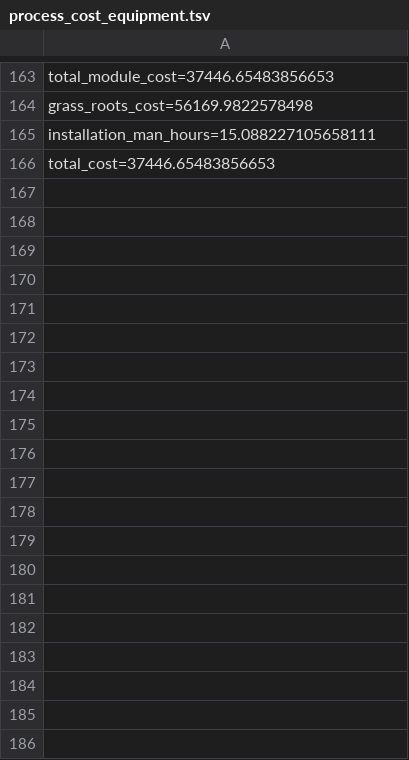
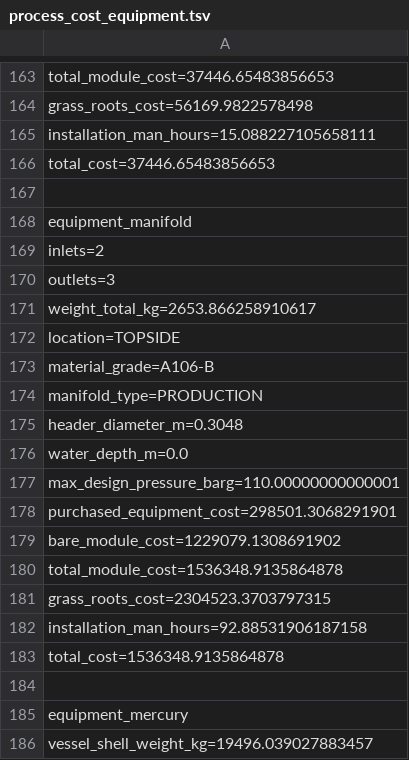
Before and after one commit to PatrickMockridge/azoth, a TSV file: validation/neqsim/captures/process_cost_equipment.tsv, drawn as a sheet; only a part is shown, gaps mark what is left out; the diff covers the shown part only.

```diff
--- a/validation/neqsim/captures/process_cost_equipment.tsv
+++ b/validation/neqsim/captures/process_cost_equipment.tsv
@@ -166 +166,21 @@ installation_man_hours=15.088227105658111
 total_cost=37446.65483856653
+
+equipment_manifold
+inlets=2
+outlets=3
+weight_total_kg=2653.866258910617
+location=TOPSIDE
+material_grade=A106-B
+manifold_type=PRODUCTION
+header_diameter_m=0.3048
+water_depth_m=0.0
+max_design_pressure_barg=110.00000000000001
+purchased_equipment_cost=298501.3068291901
+bare_module_cost=1229079.1308691902
+total_module_cost=1536348.9135864878
+grass_roots_cost=2304523.3703797315
+installation_man_hours=92.88531906187158
+total_cost=1536348.9135864878
+
+equipment_mercury
+vessel_shell_weight_kg=19496.039027883457
```
Also changed, not shown: 38 added rows elsewhere in this file, 15 other files.
